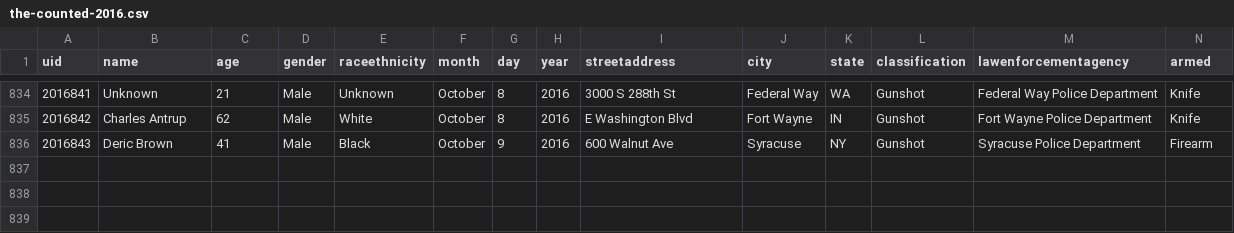
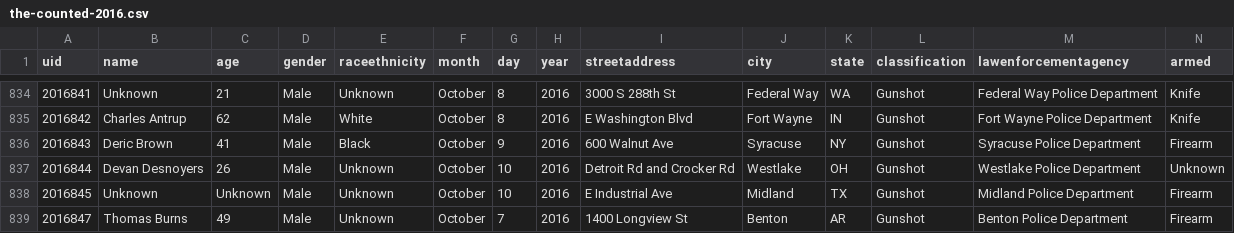
Before and after one commit to flother/thecounted, a CSV file: data/the-counted-2016.csv, drawn as a sheet; only a part is shown, gaps mark what is left out; the diff names each change by its address in the sheet, - before the commit and + after, or states it on an @@ line.

Commit message:
Add Devan Desnoyers and 2 others

```diff
--- a/data/the-counted-2016.csv
+++ b/data/the-counted-2016.csv
+row 837: 2016844 | Devan Desnoyers | 26 | Male | Unknown | October | 10 | 2016 | Detroit Rd and Crocker Rd | Westlake | OH | Gunshot | Westlake Police Department | Unknown
+row 838: 2016845 | Unknown | Unknown | Male | Unknown | October | 10 | 2016 | E Industrial Ave | Midland | TX | Gunshot | Midland Police Department | Firearm
+row 839: 2016847 | Thomas Burns | 49 | Male | Unknown | October | 7 | 2016 | 1400 Longview St | Benton | AR | Gunshot | Benton Police Department | Firearm
```
